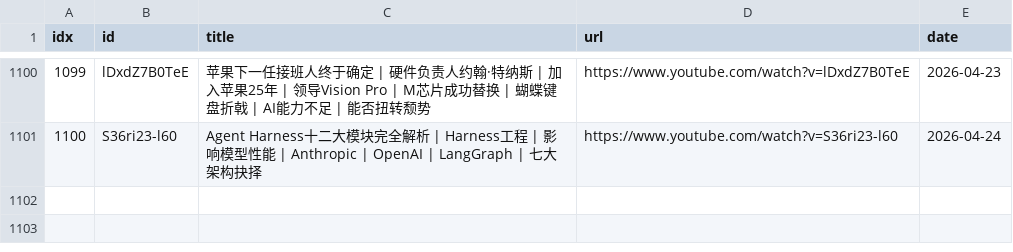
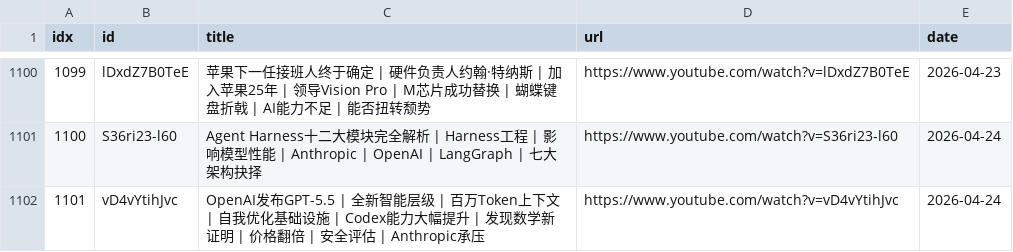
Before and after one commit to sumsjp/BestPartners, a CSV file: src/video_list.csv, drawn as a sheet; only a part is shown, gaps mark what is left out; the diff names each change by its address in the sheet, - before the commit and + after, or states it on an @@ line.

```diff
--- a/src/video_list.csv
+++ b/src/video_list.csv
+row 1102: 1101 | vD4vYtihJvc | OpenAI发布GPT-5.5 | 全新智能层级 | 百万Token上下文 | 自我优化基础设施 | Codex能力大幅提升 | 发现数学新证明 | 价格翻倍 | 安全评估 | Anthropic承压 | https://www.youtube.com/watch?v=vD4vYtihJvc | 2026-04-24
```
Also changed, not shown: 5 other files.
